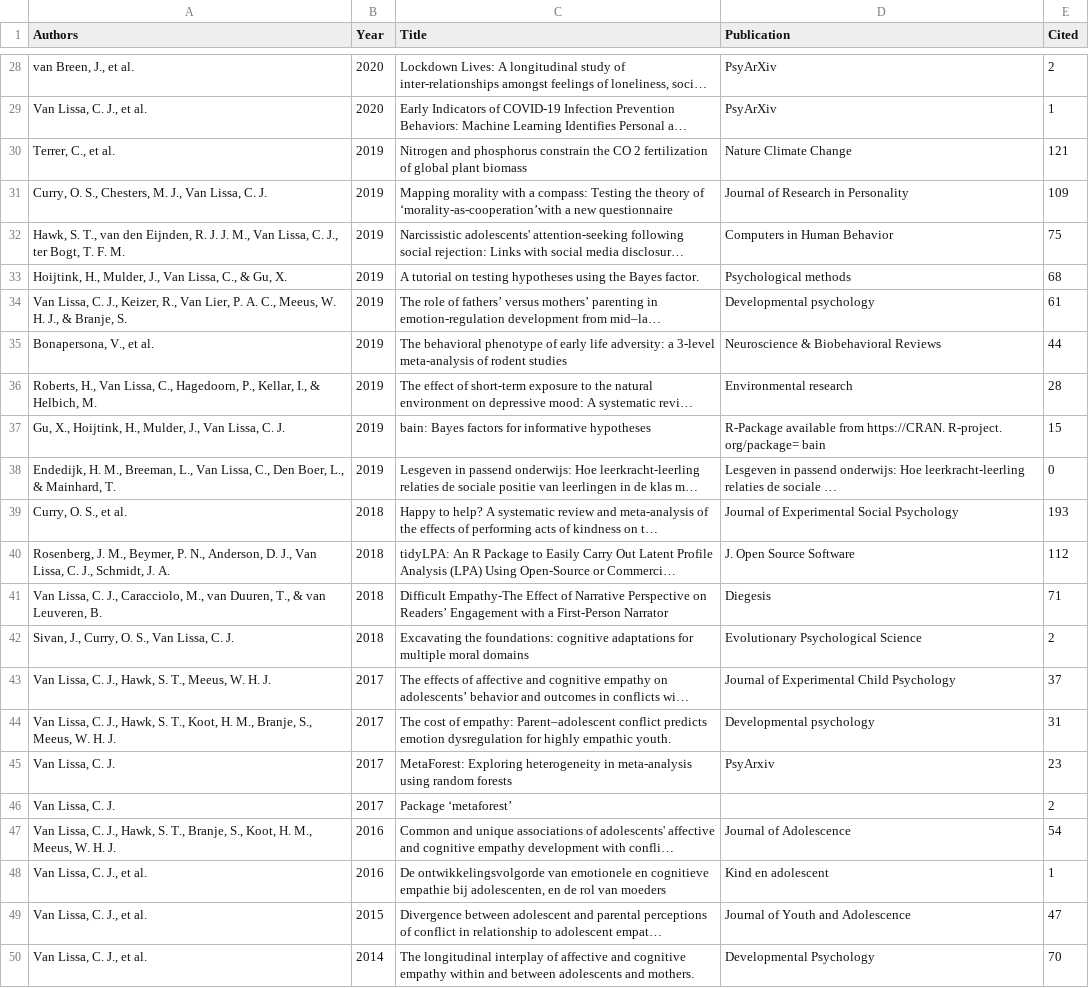
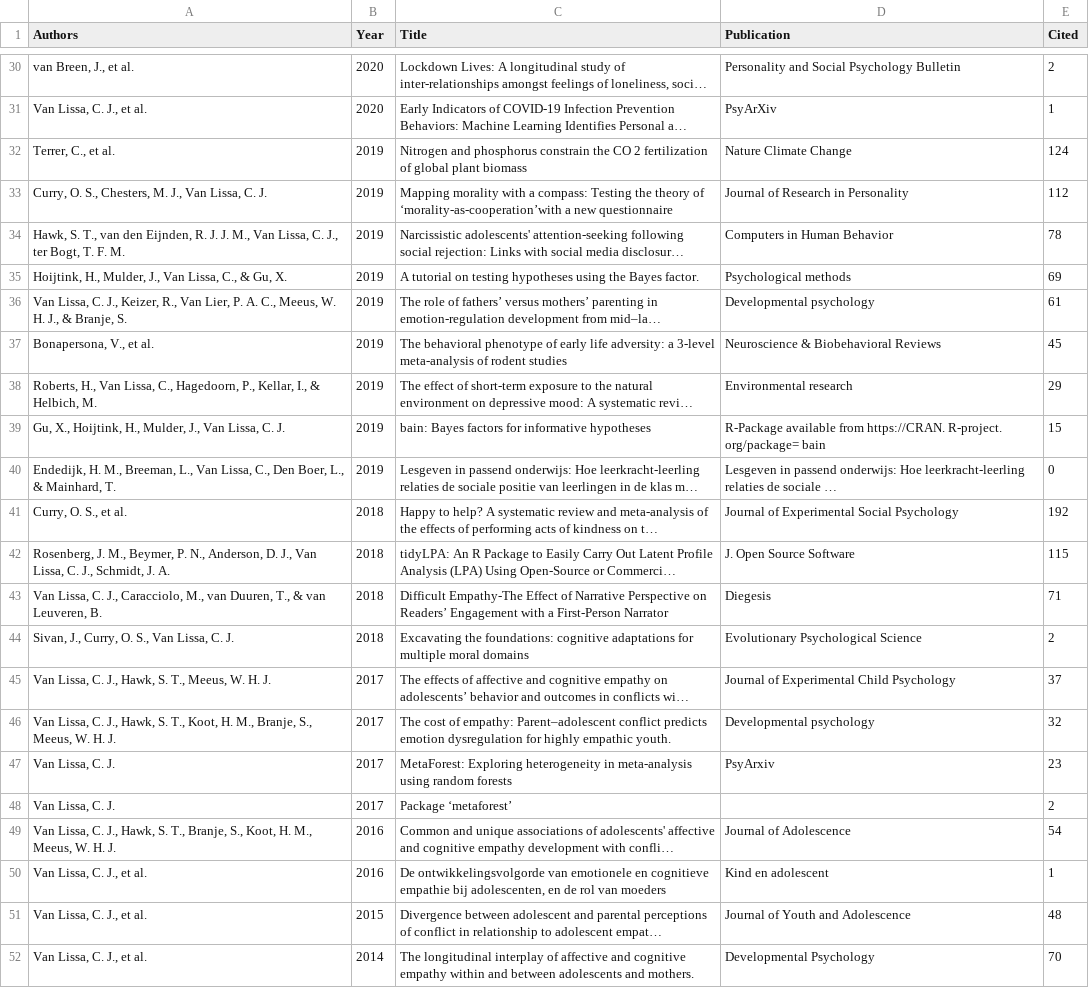
Before and after one commit to cjvanlissa/resume, a CSV file: My publications.csv, drawn as a sheet; only a part is shown, gaps mark what is left out; long unchanged cells end in …; addresses are those after the commit; the diff covers the shown part only; the diff names each change by its address in the sheet, - before the commit and + after, or states it on an @@ line.

```diff
--- a/My publications.csv
+++ b/My publications.csv
-D30 (Publication): PsyArXiv
+D30 (Publication): Personality and Social Psychology Bulletin
-E32 (Cited): 121
+E32 (Cited): 124
-E33 (Cited): 109
+E33 (Cited): 112
-E34 (Cited): 75
+E34 (Cited): 78
-E35 (Cited): 68
+E35 (Cited): 69
-E37 (Cited): 44
+E37 (Cited): 45
-E38 (Cited): 28
+E38 (Cited): 29
-E41 (Cited): 193
+E41 (Cited): 192
-E42 (Cited): 112
+E42 (Cited): 115
-E46 (Cited): 31
+E46 (Cited): 32
-E51 (Cited): 47
+E51 (Cited): 48
```
Also changed, not shown: 7 added rows, 5 removed rows and 10 edited cells elsewhere in this file, R-packages.csv, 5 other files.
